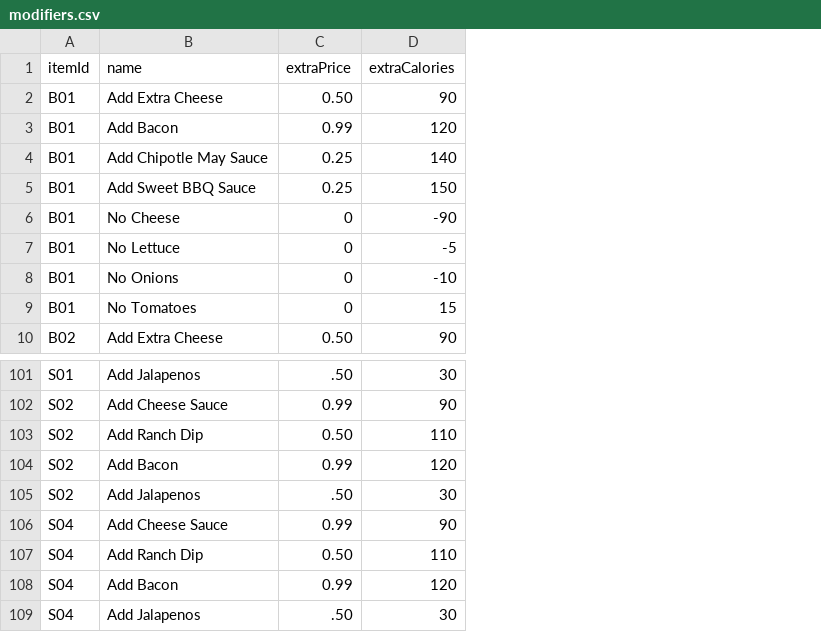
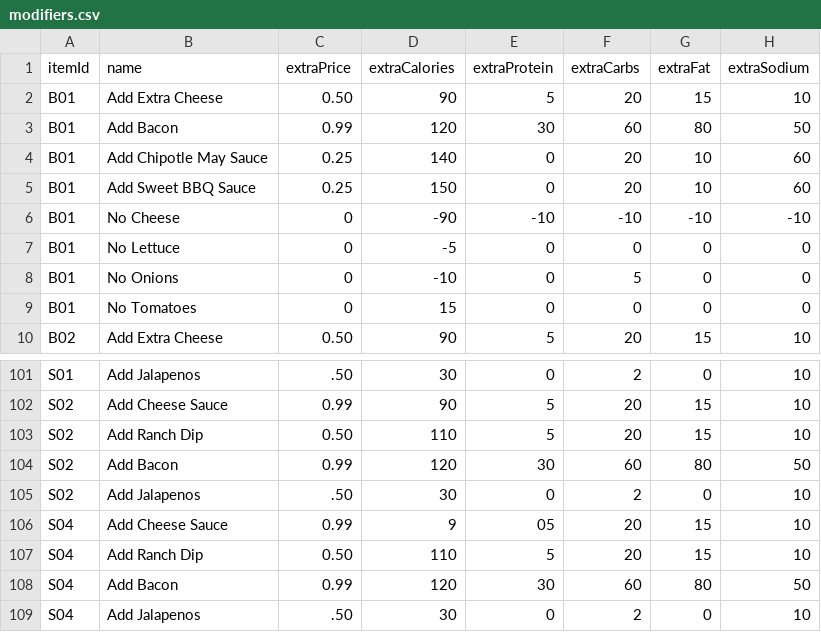
Before and after one commit to odeluna/GoodBurger, a CSV file: data/modifiers.csv, drawn as a sheet; only a part is shown, gaps mark what is left out; the diff names each change by its address in the sheet, - before the commit and + after, or states it on an @@ line.

Commit message:
- Updated menu.csv & modifiers.csv to reflect all nutritional values and not just calories - Reviewed all MVC package classes, deleted redundant classes and methods check --diff - Updated parsing methods in DataManager # Conflicts: #	.gitignore #	data/menu.csv #	data/modifiers.csv

```diff
--- a/data/modifiers.csv
+++ b/data/modifiers.csv
+column E (extraProtein), rows 2-10: 5 | 30 | 0 | 0 | -10 | 0 | 0 | 0 | 5; rows 101-109: 0 | 5 | 5 | 30 | 0 | 05 | 5 | 30 | 0
+column F (extraCarbs), rows 2-10: 20 | 60 | 20 | 20 | -10 | 0 | 5 | 0 | 20; rows 101-109: 2 | 20 | 20 | 60 | 2 | 20 | 20 | 60 | 2
+column G (extraFat), rows 2-10: 15 | 80 | 10 | 10 | -10 | 0 | 0 | 0 | 15; rows 101-109: 0 | 15 | 15 | 80 | 0 | 15 | 15 | 80 | 0
+column H (extraSodium), rows 2-10: 10 | 50 | 60 | 60 | -10 | 0 | 0 | 0 | 10; rows 101-109: 10 | 10 | 10 | 50 | 10 | 10 | 10 | 50 | 10
-D106 (extraCalories): 90
+D106 (extraCalories): 9
```
Also changed, not shown: data/orders.csv, 30 other files.
